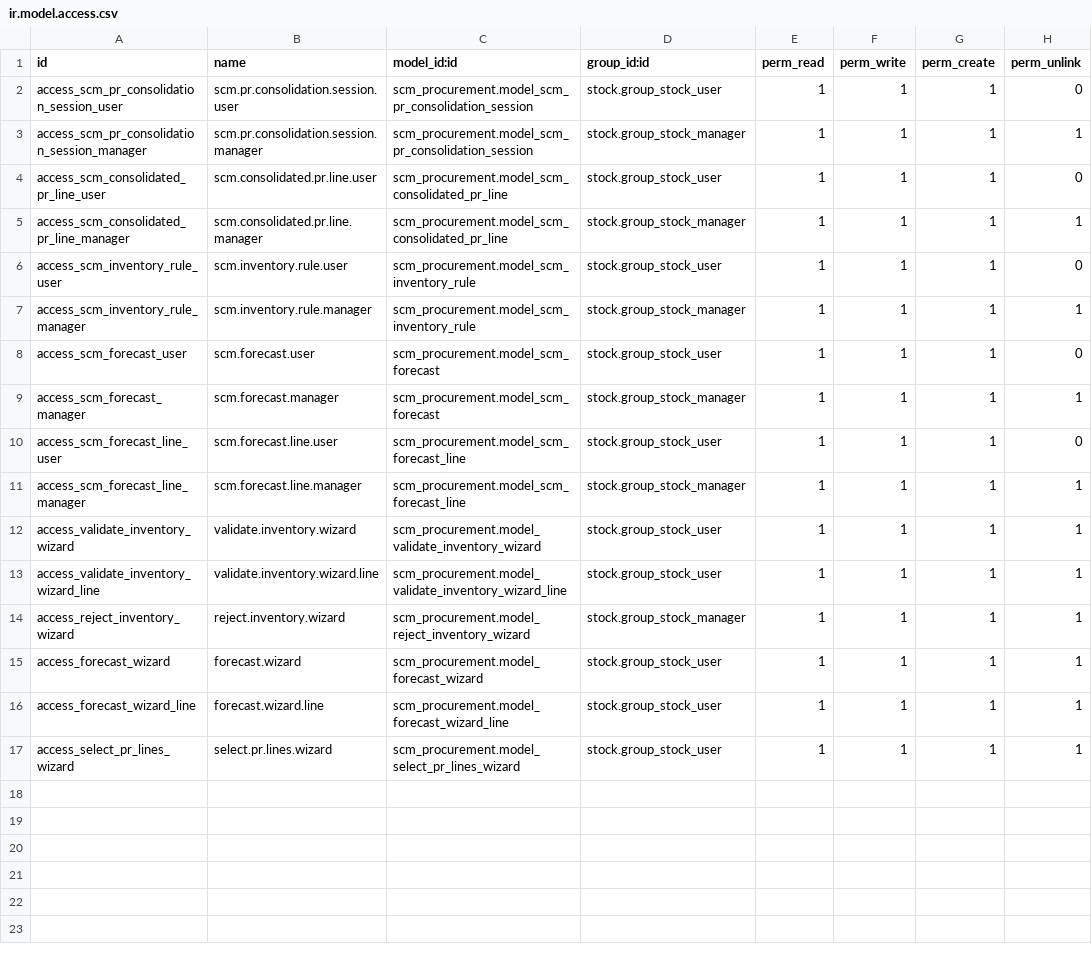
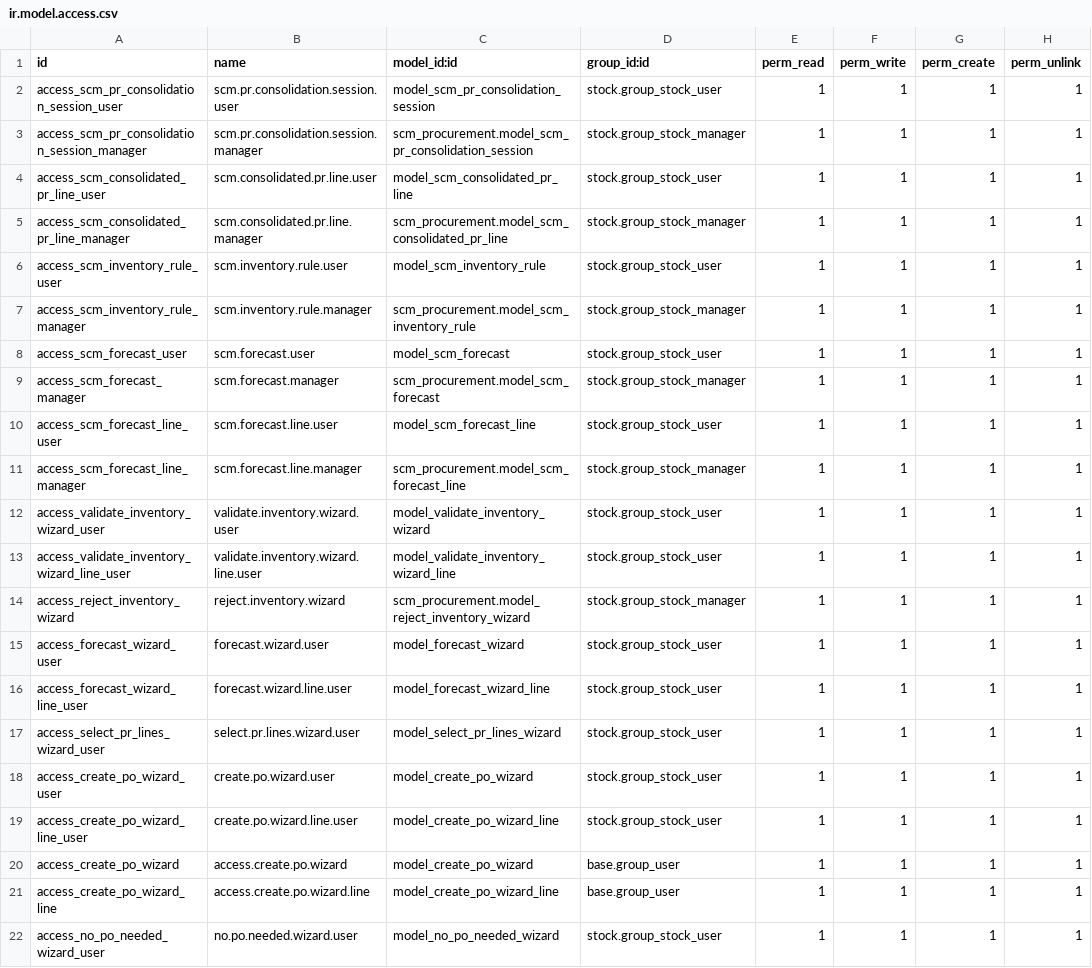
Before and after one commit to thanhquoclam/scm_procurement, a CSV file: security/ir.model.access.csv, drawn as a sheet.

```diff
--- a/security/ir.model.access.csv
+++ b/security/ir.model.access.csv
@@ -1,17 +1,22 @@
 id,name,model_id:id,group_id:id,perm_read,perm_write,perm_create,perm_unlink
-access_scm_pr_consolidation_session_user,scm.pr.consolidation.session.user,scm_procurement.model_scm_pr_consolidation_session,stock.group_stock_user,1,1,1,0
+access_scm_pr_consolidation_session_user,scm.pr.consolidation.session.user,model_scm_pr_consolidation_session,stock.group_stock_user,1,1,1,1
 access_scm_pr_consolidation_session_manager,scm.pr.consolidation.session.manager,scm_procurement.model_scm_pr_consolidation_session,stock.group_stock_manager,1,1,1,1
-access_scm_consolidated_pr_line_user,scm.consolidated.pr.line.user,scm_procurement.model_scm_consolidated_pr_line,stock.group_stock_user,1,1,1,0
+access_scm_consolidated_pr_line_user,scm.consolidated.pr.line.user,model_scm_consolidated_pr_line,stock.group_stock_user,1,1,1,1
 access_scm_consolidated_pr_line_manager,scm.consolidated.pr.line.manager,scm_procurement.model_scm_consolidated_pr_line,stock.group_stock_manager,1,1,1,1
-access_scm_inventory_rule_user,scm.inventory.rule.user,scm_procurement.model_scm_inventory_rule,stock.group_stock_user,1,1,1,0
+access_scm_inventory_rule_user,scm.inventory.rule.user,model_scm_inventory_rule,stock.group_stock_user,1,1,1,1
 access_scm_inventory_rule_manager,scm.inventory.rule.manager,scm_procurement.model_scm_inventory_rule,stock.group_stock_manager,1,1,1,1
-access_scm_forecast_user,scm.forecast.user,scm_procurement.model_scm_forecast,stock.group_stock_user,1,1,1,0
+access_scm_forecast_user,scm.forecast.user,model_scm_forecast,stock.group_stock_user,1,1,1,1
 access_scm_forecast_manager,scm.forecast.manager,scm_procurement.model_scm_forecast,stock.group_stock_manager,1,1,1,1
-access_scm_forecast_line_user,scm.forecast.line.user,scm_procurement.model_scm_forecast_line,stock.group_stock_user,1,1,1,0
+access_scm_forecast_line_user,scm.forecast.line.user,model_scm_forecast_line,stock.group_stock_user,1,1,1,1
 access_scm_forecast_line_manager,scm.forecast.line.manager,scm_procurement.model_scm_forecast_line,stock.group_stock_manager,1,1,1,1
-access_validate_inventory_wizard,validate.inventory.wizard,scm_procurement.model_validate_inventory_wizard,stock.group_stock_user,1,1,1,1
-access_validate_inventory_wizard_line,validate.inventory.wizard.line,scm_procurement.model_validate_inventory_wizard_line,stock.group_stock_user,1,1,1,1
+access_validate_inventory_wizard_user,validate.inventory.wizard.user,model_validate_inventory_wizard,stock.group_stock_user,1,1,1,1
+access_validate_inventory_wizard_line_user,validate.inventory.wizard.line.user,model_validate_inventory_wizard_line,stock.group_stock_user,1,1,1,1
 access_reject_inventory_wizard,reject.inventory.wizard,scm_procurement.model_reject_inventory_wizard,stock.group_stock_manager,1,1,1,1
-access_forecast_wizard,forecast.wizard,scm_procurement.model_forecast_wizard,stock.group_stock_user,1,1,1,1
-access_forecast_wizard_line,forecast.wizard.line,scm_procurement.model_forecast_wizard_line,stock.group_stock_user,1,1,1,1
-access_select_pr_lines_wizard,select.pr.lines.wizard,scm_procurement.model_select_pr_lines_wizard,stock.group_stock_user,1,1,1,1
+access_forecast_wizard_user,forecast.wizard.user,model_forecast_wizard,stock.group_stock_user,1,1,1,1
+access_forecast_wizard_line_user,forecast.wizard.line.user,model_forecast_wizard_line,stock.group_stock_user,1,1,1,1
+access_select_pr_lines_wizard_user,select.pr.lines.wizard.user,model_select_pr_lines_wizard,stock.group_stock_user,1,1,1,1
+access_create_po_wizard_user,create.po.wizard.user,model_create_po_wizard,stock.group_stock_user,1,1,1,1
+access_create_po_wizard_line_user,create.po.wizard.line.user,model_create_po_wizard_line,stock.group_stock_user,1,1,1,1
+access_create_po_wizard,access.create.po.wizard,model_create_po_wizard,base.group_user,1,1,1,1
+access_create_po_wizard_line,access.create.po.wizard.line,model_create_po_wizard_line,base.group_user,1,1,1,1
+access_no_po_needed_wizard_user,no.po.needed.wizard.user,model_no_po_needed_wizard,stock.group_stock_user,1,1,1,1
```
Also changed, not shown: 8 other files.
